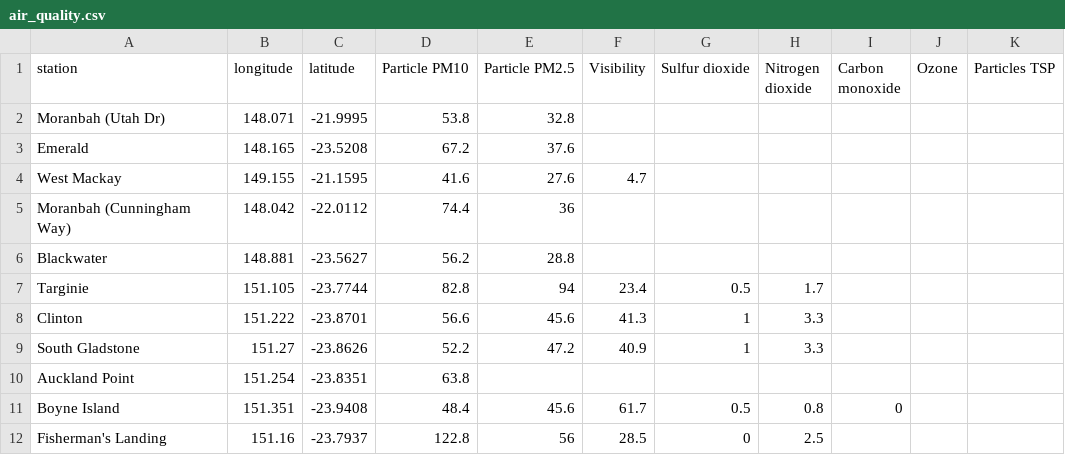
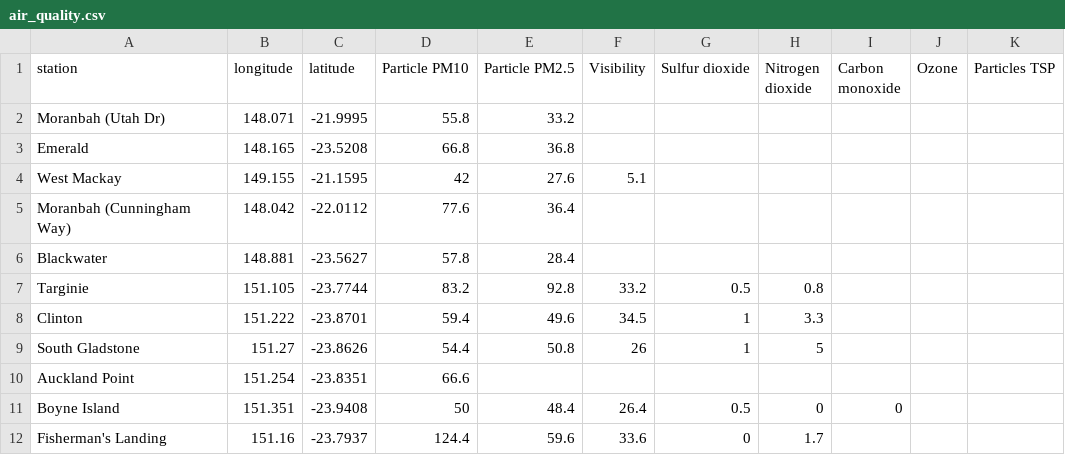
Before and after one commit to joshnicholas/qld_air, a CSV file: air_quality.csv, drawn as a sheet; only a part is shown; the diff covers the shown part only.

Commit message:
Latest data: Fri Nov  6 07:09:15 UTC 2020

```diff
--- a/air_quality.csv
+++ b/air_quality.csv
@@ -1,12 +1,12 @@
 station,longitude,latitude,Particle PM10,Particle PM2.5,Visibility,Sulfur dioxide,Nitrogen dioxide,Carbon monoxide,Ozone,Particles TSP
-Moranbah (Utah Dr),148.071,-21.9995,53.8,32.8,,,,,,
-Emerald,148.165,-23.5208,67.2,37.6,,,,,,
-West Mackay,149.155,-21.1595,41.6,27.6,4.7,,,,,
-Moranbah (Cunningham Way),148.042,-22.0112,74.4,36,,,,,,
-Blackwater,148.881,-23.5627,56.2,28.8,,,,,,
-Targinie,151.105,-23.7744,82.8,94,23.4,0.5,1.7,,,
-Clinton,151.222,-23.8701,56.6,45.6,41.3,1,3.3,,,
-South Gladstone,151.27,-23.8626,52.2,47.2,40.9,1,3.3,,,
-Auckland Point,151.254,-23.8351,63.8,,,,,,,
-Boyne Island,151.351,-23.9408,48.4,45.6,61.7,0.5,0.8,0,,
-Fisherman's Landing,151.16,-23.7937,122.8,56,28.5,0,2.5,,,
+Moranbah (Utah Dr),148.071,-21.9995,55.8,33.2,,,,,,
+Emerald,148.165,-23.5208,66.8,36.8,,,,,,
+West Mackay,149.155,-21.1595,42,27.6,5.1,,,,,
+Moranbah (Cunningham Way),148.042,-22.0112,77.6,36.4,,,,,,
+Blackwater,148.881,-23.5627,57.8,28.4,,,,,,
+Targinie,151.105,-23.7744,83.2,92.8,33.2,0.5,0.8,,,
+Clinton,151.222,-23.8701,59.4,49.6,34.5,1,3.3,,,
+South Gladstone,151.27,-23.8626,54.4,50.8,26,1,5,,,
+Auckland Point,151.254,-23.8351,66.6,,,,,,,
+Boyne Island,151.351,-23.9408,50,48.4,26.4,0.5,0,0,,
+Fisherman's Landing,151.16,-23.7937,124.4,59.6,33.6,0,1.7,,,
```
Also changed, not shown: 63 edited cells elsewhere in this file.
